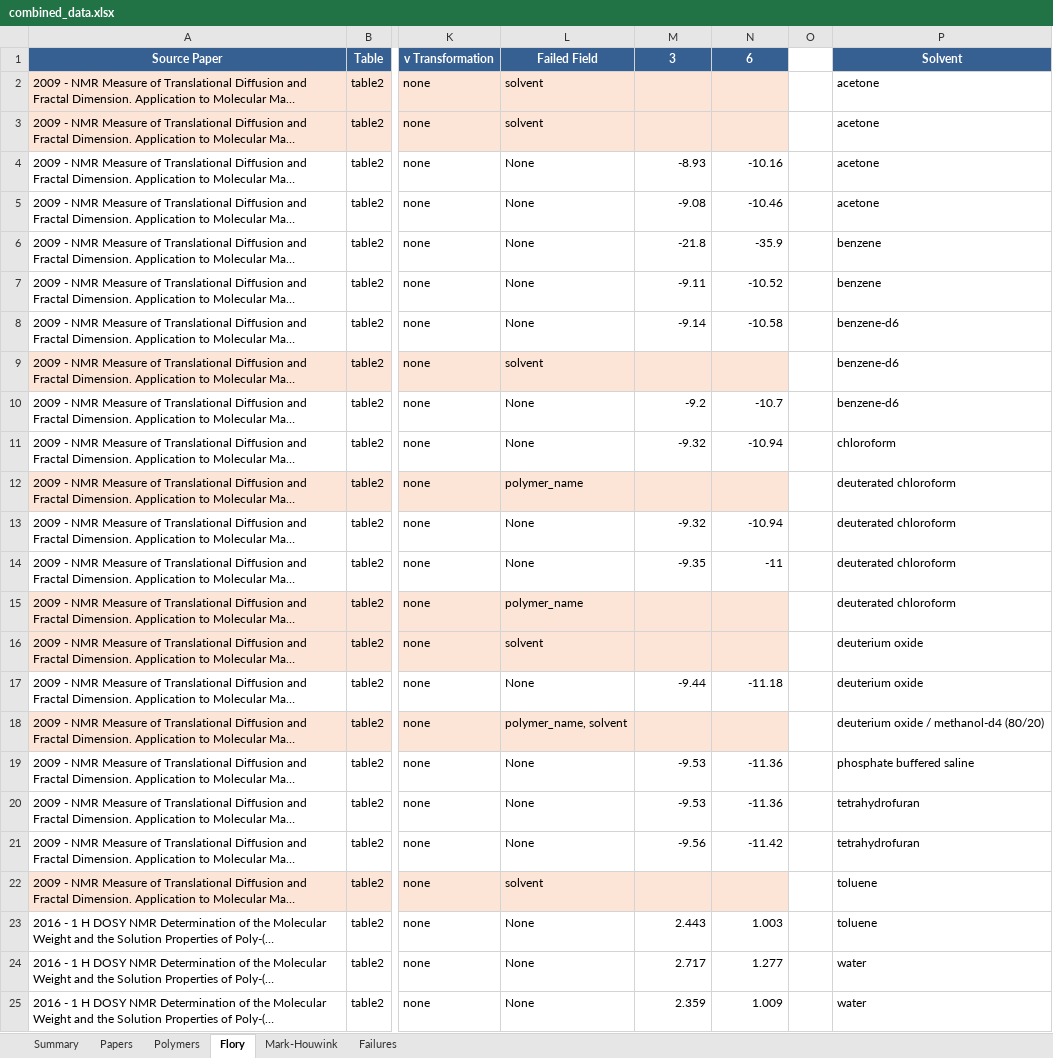
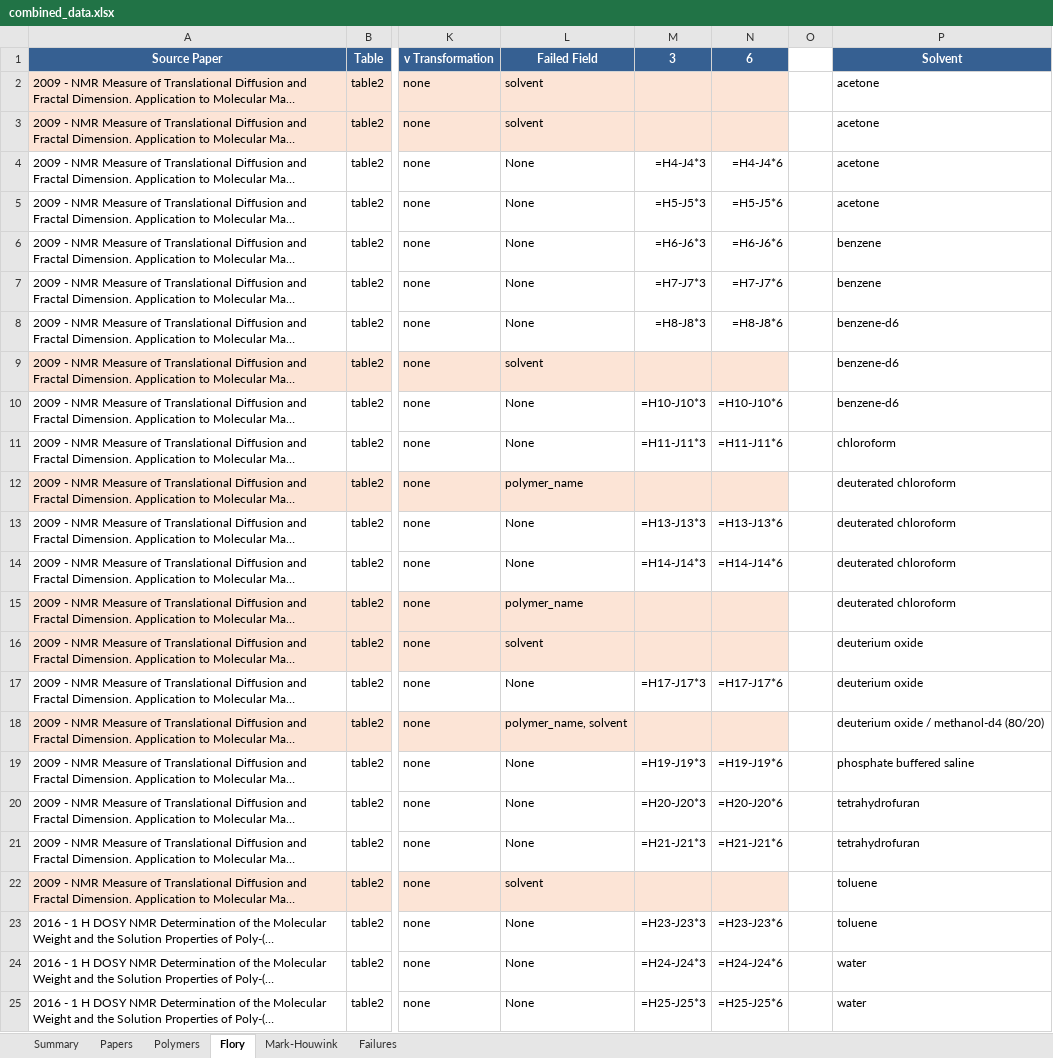
Before and after one commit to ProgramPhantom/ChemistryExtract, an Excel workbook: outputs/combined_data.xlsx, sheet Flory, drawn as a sheet; only a part is shown, gaps mark what is left out; long unchanged cells end in …; values as stored, in another font and other column widths than the file's, no borders; formulas without a stored value are shown as written; charts and pictures not drawn; the diff covers the shown part only; the diff names each change by its address in the sheet, - before the commit and + after, or states it on an @@ line.

Commit message:
new combine

```diff
--- a/outputs/combined_data.xlsx (sheet Flory)
+++ b/outputs/combined_data.xlsx (sheet Flory)
-M4 (3): -8.93
+M4 (3): =H4-J4*3
-N4 (6): -10.16
+N4 (6): =H4-J4*6
-M5 (3): -9.08
+M5 (3): =H5-J5*3
-N5 (6): -10.46
+N5 (6): =H5-J5*6
-M6 (3): -21.8
+M6 (3): =H6-J6*3
-N6 (6): -35.9
+N6 (6): =H6-J6*6
-M7 (3): -9.11
+M7 (3): =H7-J7*3
-N7 (6): -10.52
+N7 (6): =H7-J7*6
-M8 (3): -9.14
+M8 (3): =H8-J8*3
-N8 (6): -10.58
+N8 (6): =H8-J8*6
-M10 (3): -9.2
+M10 (3): =H10-J10*3
-N10 (6): -10.7
+N10 (6): =H10-J10*6
-M11 (3): -9.32
+M11 (3): =H11-J11*3
-N11 (6): -10.94
+N11 (6): =H11-J11*6
-M13 (3): -9.32
+M13 (3): =H13-J13*3
-N13 (6): -10.94
+N13 (6): =H13-J13*6
-M14 (3): -9.35
+M14 (3): =H14-J14*3
-N14 (6): -11
+N14 (6): =H14-J14*6
-M17 (3): -9.44
+M17 (3): =H17-J17*3
-N17 (6): -11.18
+N17 (6): =H17-J17*6
-M19 (3): -9.53
+M19 (3): =H19-J19*3
-N19 (6): -11.36
+N19 (6): =H19-J19*6
-M20 (3): -9.53
+M20 (3): =H20-J20*3
-N20 (6): -11.36
+N20 (6): =H20-J20*6
-M21 (3): -9.56
+M21 (3): =H21-J21*3
-N21 (6): -11.42
+N21 (6): =H21-J21*6
-M23 (3): 2.443
+M23 (3): =H23-J23*3
-N23 (6): 1.003
+N23 (6): =H23-J23*6
-M24 (3): 2.717
+M24 (3): =H24-J24*3
-N24 (6): 1.277
+N24 (6): =H24-J24*6
-M25 (3): 2.359
+M25 (3): =H25-J25*3
-N25 (6): 1.009
+N25 (6): =H25-J25*6
```
Also changed, not shown: 34 edited cells elsewhere in this sheet, charts or pictures.
